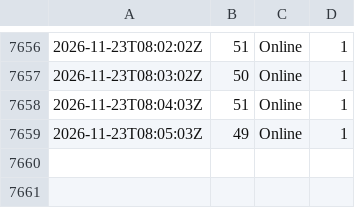
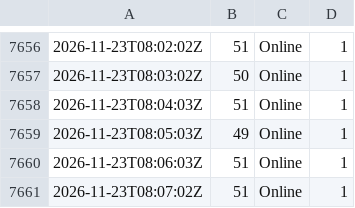
Before and after one commit to ShmuelSokol/radioplatform, a CSV file: testing/nyjr/listeners.csv, drawn as a sheet; only a part is shown, gaps mark what is left out.

Commit message:
NYJR watch 2026-11-23 08:07Z: 1615 tracks

```diff
--- a/testing/nyjr/listeners.csv
+++ b/testing/nyjr/listeners.csv
@@ -7659 +7659,3 @@
 2026-11-23T08:05:03Z,49,Online,1
+2026-11-23T08:06:03Z,51,Online,1
+2026-11-23T08:07:02Z,51,Online,1
```
